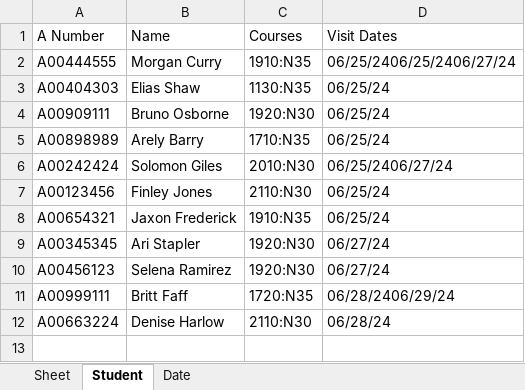
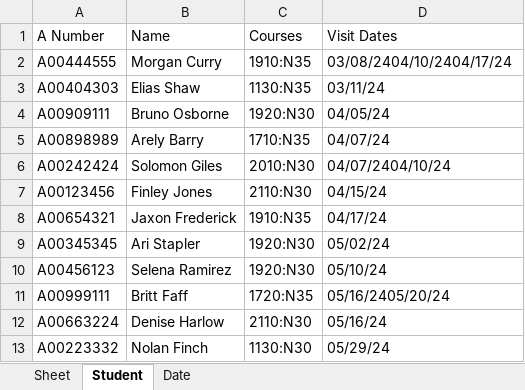
Before and after one commit to Celia-git/TestingCenter, an Excel workbook: data/Visitors.xlsx, sheet Student, drawn as a sheet; values as stored, in another font and other column widths than the file's, no borders; the diff names each change by its address in the sheet, - before the commit and + after, or states it on an @@ line.

```diff
--- a/data/Visitors.xlsx (sheet Student)
+++ b/data/Visitors.xlsx (sheet Student)
-D2 (Visit Dates): 06/25/2406/25/2406/27/24
+D2 (Visit Dates): 03/08/2404/10/2404/17/24
-D3 (Visit Dates): 06/25/24
+D3 (Visit Dates): 03/11/24
-D4 (Visit Dates): 06/25/24
+D4 (Visit Dates): 04/05/24
-D5 (Visit Dates): 06/25/24
+D5 (Visit Dates): 04/07/24
-D6 (Visit Dates): 06/25/2406/27/24
+D6 (Visit Dates): 04/07/2404/10/24
-D7 (Visit Dates): 06/25/24
+D7 (Visit Dates): 04/15/24
-D8 (Visit Dates): 06/25/24
+D8 (Visit Dates): 04/17/24
-D9 (Visit Dates): 06/27/24
+D9 (Visit Dates): 05/02/24
-D10 (Visit Dates): 06/27/24
+D10 (Visit Dates): 05/10/24
-D11 (Visit Dates): 06/28/2406/29/24
+D11 (Visit Dates): 05/16/2405/20/24
-D12 (Visit Dates): 06/28/24
+D12 (Visit Dates): 05/16/24
+row 13: A00223332 | Nolan Finch | 1130:N30 | 05/29/24
```
Also changed, not shown: sheet Date, 47 other files.
